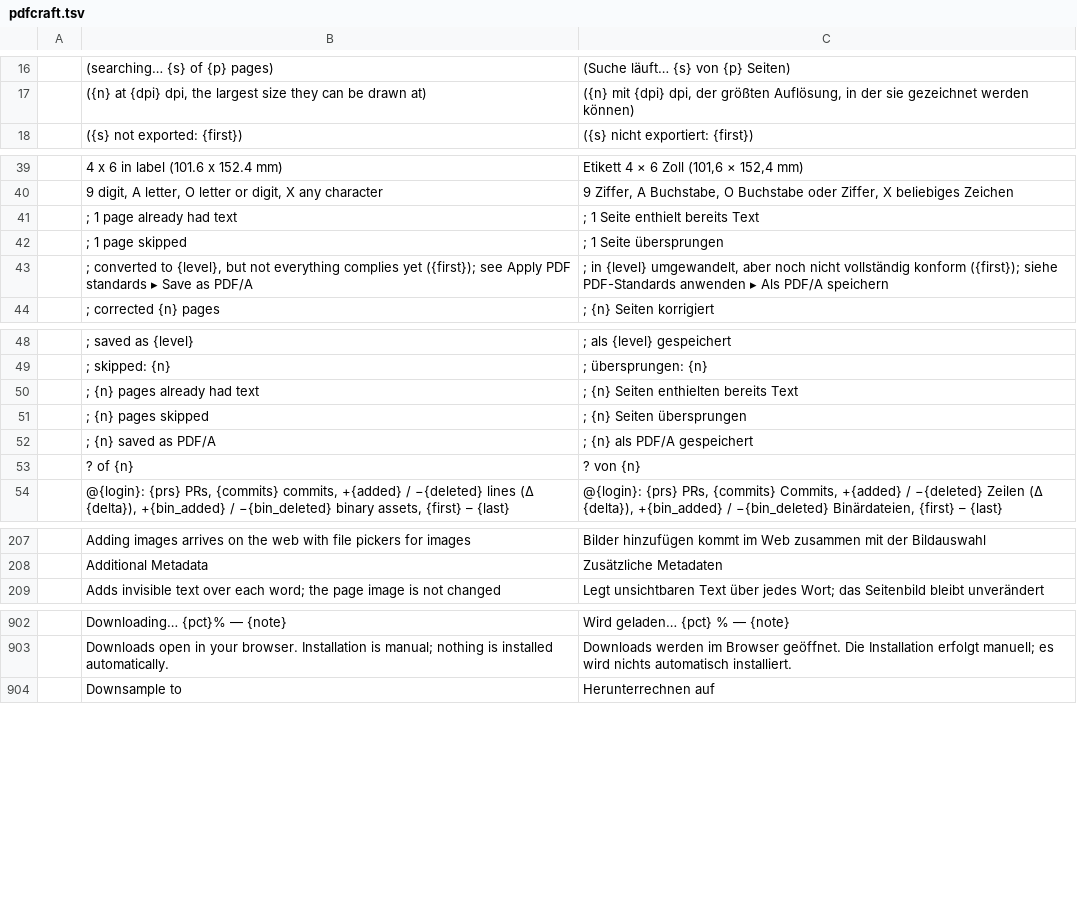
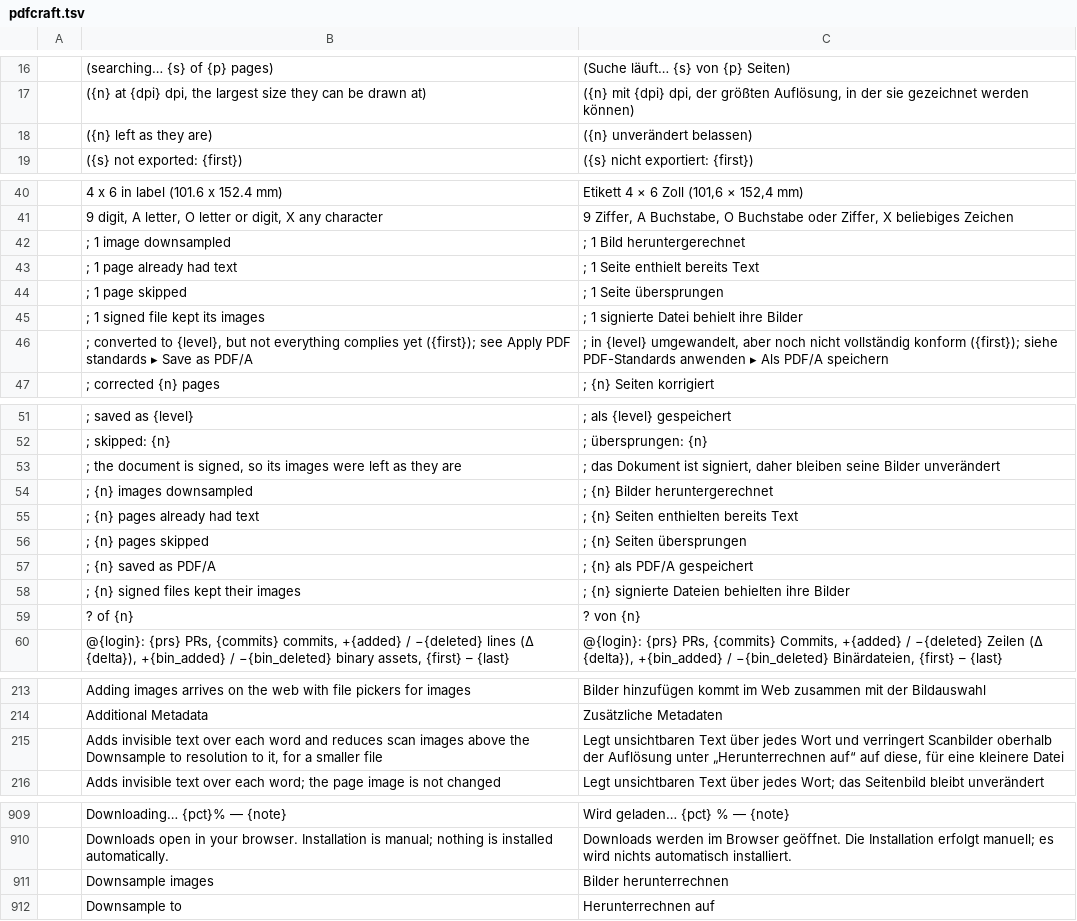
Before and after one commit to BBQ-MAN/craft-i18n, a TSV file: locales/de/pdfcraft.tsv, drawn as a sheet; only a part is shown, gaps mark what is left out; the diff covers the shown part only; the diff names each change by its address in the sheet, - before the commit and + after, or states it on an @@ line.

```diff
--- a/locales/de/pdfcraft.tsv
+++ b/locales/de/pdfcraft.tsv
+row 18:  | ({n} left as they are) | ({n} unverändert belassen)
+row 42:  | ; 1 image downsampled | ; 1 Bild heruntergerechnet
+row 45:  | ; 1 signed file kept its images | ; 1 signierte Datei behielt ihre Bilder
+row 53:  | ; the document is signed, so its images were left as they are | ; das Dokument ist signiert, daher bleiben seine Bilder unverändert
+row 54:  | ; {n} images downsampled | ; {n} Bilder heruntergerechnet
+row 58:  | ; {n} signed files kept their images | ; {n} signierte Dateien behielten ihre Bilder
+row 215:  | Adds invisible text over each word and reduces scan images above the Downsample to resolution to it, for a smaller file | Legt unsichtbaren Text über jedes Wort und verringert Scanbilder oberhalb der Auflösung unter „Herunterrechnen auf“ auf diese, für eine kleinere Datei
+row 911:  | Downsample images | Bilder herunterrechnen
```
Also changed, not shown: 1 added row elsewhere in this file.
